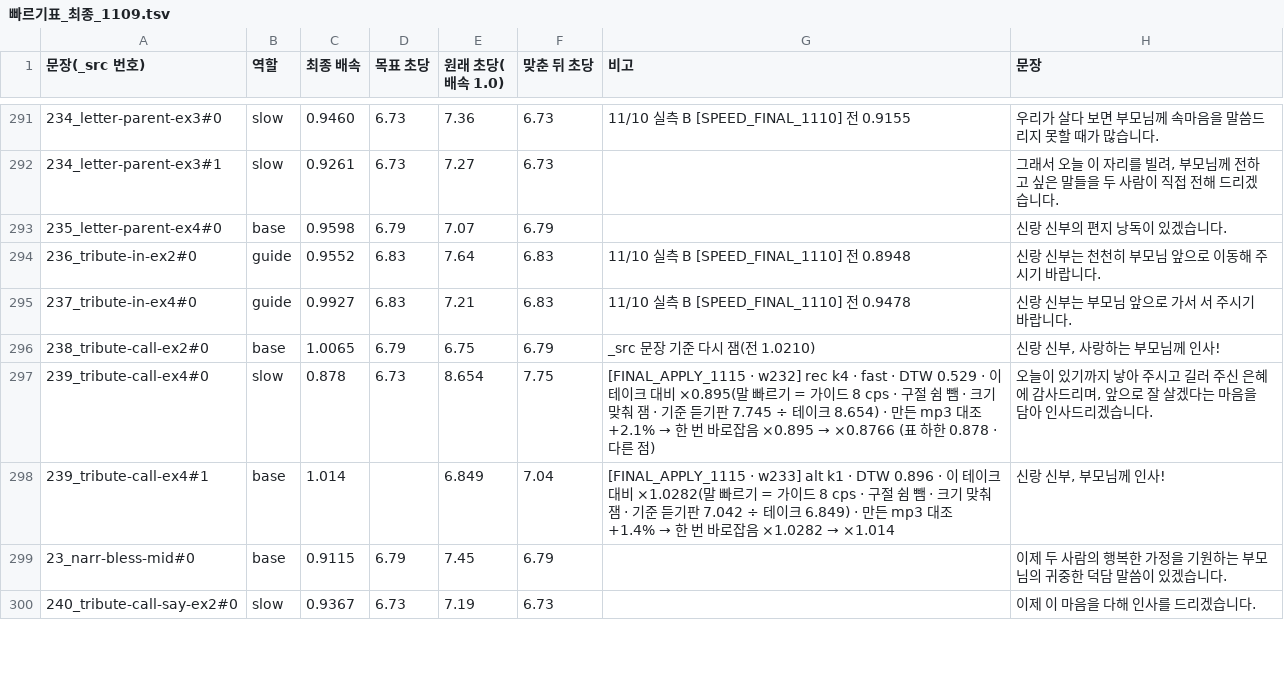
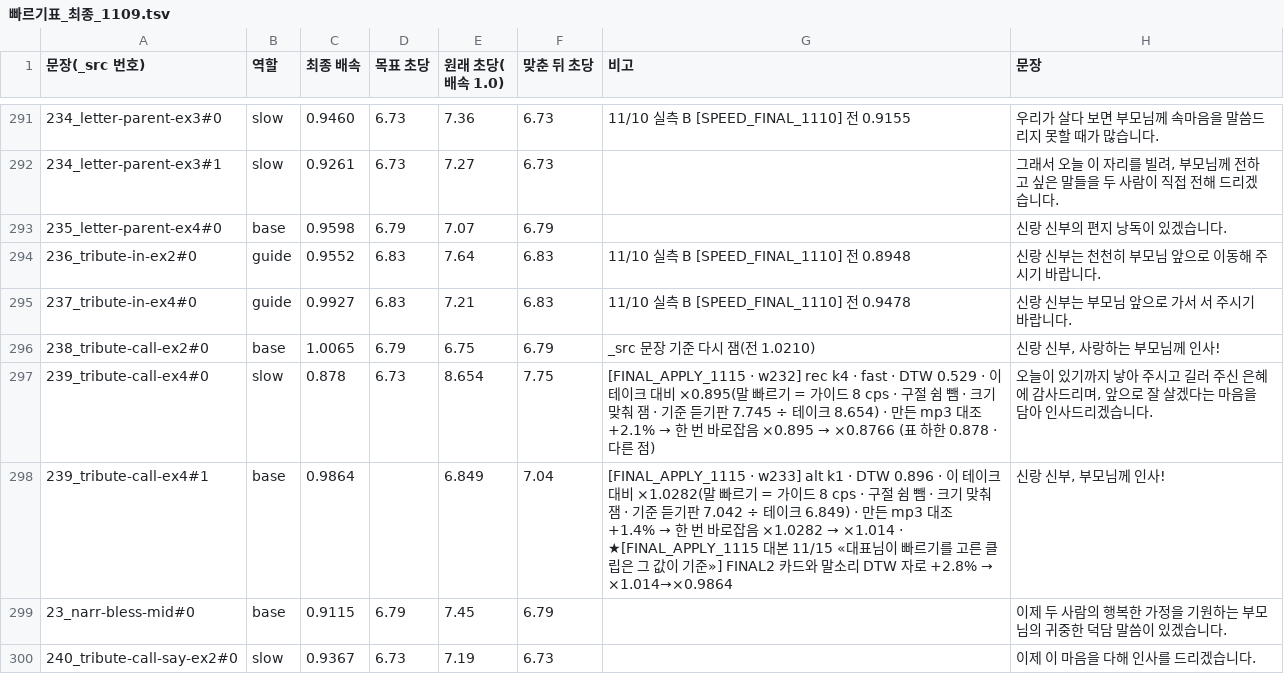
Before and after one commit to gtrddrt7706-cpu/momentedit-site, a TSV file: assets/audio/_src/_layers/빠르기표_최종_1109.tsv, drawn as a sheet; only a part is shown, gaps mark what is left out; the diff covers the shown part only.

```diff
--- a/assets/audio/_src/_layers/빠르기표_최종_1109.tsv
+++ b/assets/audio/_src/_layers/빠르기표_최종_1109.tsv
@@ -297,3 +297,3 @@
 239_tribute-call-ex4#0	slow	0.878	6.73	8.654	7.75	[FINAL_APPLY_1115 · w232] rec k4 · fast · DTW 0.529 · 이 테이크 대비 ×0.895(말 빠르기 = 가이드 8 cps · 구절 쉼 뺌 · 크기 맞춰 잼 · 기준 듣기판 7.745 ÷ 테이크 8.654) · 만든 mp3 대조 +2.1% → 한 번 바로잡음 ×0.895 → ×0.8766 (표 하한 0.878 · 다른 점)	오늘이 있기까지 낳아 주시고 길러 주신 은혜에 감사드리며, 앞으로 잘 살겠다는 마음을 담아 인사드리겠습니다.
-239_tribute-call-ex4#1	base	1.014		6.849	7.04	[FINAL_APPLY_1115 · w233] alt k1 · DTW 0.896 · 이 테이크 대비 ×1.0282(말 빠르기 = 가이드 8 cps · 구절 쉼 뺌 · 크기 맞춰 잼 · 기준 듣기판 7.042 ÷ 테이크 6.849) · 만든 mp3 대조 +1.4% → 한 번 바로잡음 ×1.0282 → ×1.014	신랑 신부, 부모님께 인사!
+239_tribute-call-ex4#1	base	0.9864		6.849	7.04	[FINAL_APPLY_1115 · w233] alt k1 · DTW 0.896 · 이 테이크 대비 ×1.0282(말 빠르기 = 가이드 8 cps · 구절 쉼 뺌 · 크기 맞춰 잼 · 기준 듣기판 7.042 ÷ 테이크 6.849) · 만든 mp3 대조 +1.4% → 한 번 바로잡음 ×1.0282 → ×1.014 · ★[FINAL_APPLY_1115 대본 11/15 «대표님이 빠르기를 고른 클립은 그 값이 기준»] FINAL2 카드와 말소리 DTW 자로 +2.8% → ×1.014→×0.9864	신랑 신부, 부모님께 인사!
 23_narr-bless-mid#0	base	0.9115	6.79	7.45	6.79		이제 두 사람의 행복한 가정을 기원하는 부모님의 귀중한 덕담 말씀이 있겠습니다.
```
Also changed, not shown: 8 edited cells elsewhere in this file, 9 other files.
